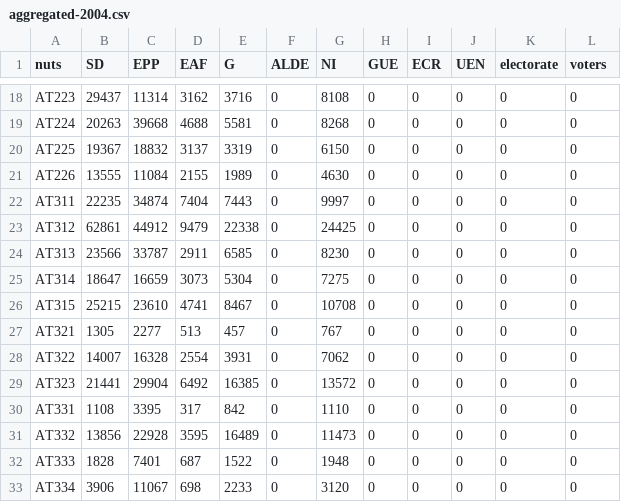
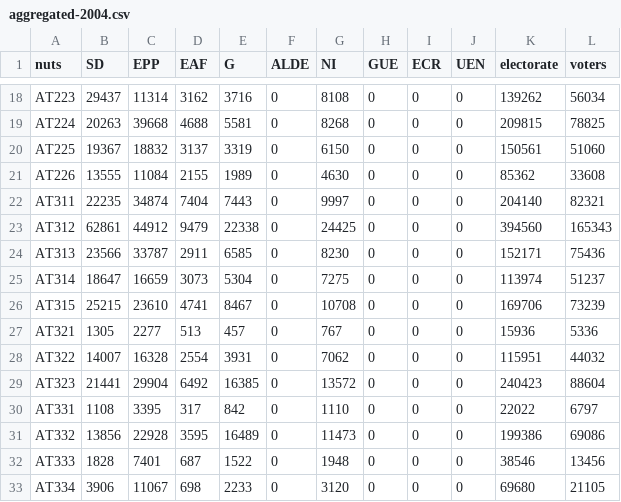
Before and after one commit to economia/euvolby-volebi-mapy, a CSV file: data/aggregated-2004.csv, drawn as a sheet; only a part is shown, gaps mark what is left out; the diff covers the shown part only; the diff names each change by its address in the sheet, - before the commit and + after, or states it on an @@ line.

```diff
--- a/data/aggregated-2004.csv
+++ b/data/aggregated-2004.csv
-K18 (electorate): 0
+K18 (electorate): 139262
-L18 (voters): 0
+L18 (voters): 56034
-K19 (electorate): 0
+K19 (electorate): 209815
-L19 (voters): 0
+L19 (voters): 78825
-K20 (electorate): 0
+K20 (electorate): 150561
-L20 (voters): 0
+L20 (voters): 51060
-K21 (electorate): 0
+K21 (electorate): 85362
-L21 (voters): 0
+L21 (voters): 33608
-K22 (electorate): 0
+K22 (electorate): 204140
-L22 (voters): 0
+L22 (voters): 82321
-K23 (electorate): 0
+K23 (electorate): 394560
-L23 (voters): 0
+L23 (voters): 165343
-K24 (electorate): 0
+K24 (electorate): 152171
-L24 (voters): 0
+L24 (voters): 75436
-K25 (electorate): 0
+K25 (electorate): 113974
-L25 (voters): 0
+L25 (voters): 51237
-K26 (electorate): 0
+K26 (electorate): 169706
-L26 (voters): 0
+L26 (voters): 73239
-K27 (electorate): 0
+K27 (electorate): 15936
-L27 (voters): 0
+L27 (voters): 5336
-K28 (electorate): 0
+K28 (electorate): 115951
-L28 (voters): 0
+L28 (voters): 44032
-K29 (electorate): 0
+K29 (electorate): 240423
-L29 (voters): 0
+L29 (voters): 88604
-K30 (electorate): 0
+K30 (electorate): 22022
-L30 (voters): 0
+L30 (voters): 6797
-K31 (electorate): 0
+K31 (electorate): 199386
-L31 (voters): 0
+L31 (voters): 69086
-K32 (electorate): 0
+K32 (electorate): 38546
-L32 (voters): 0
+L32 (voters): 13456
-K33 (electorate): 0
+K33 (electorate): 69680
-L33 (voters): 0
+L33 (voters): 21105
```
Also changed, not shown: 40 edited cells elsewhere in this file.
